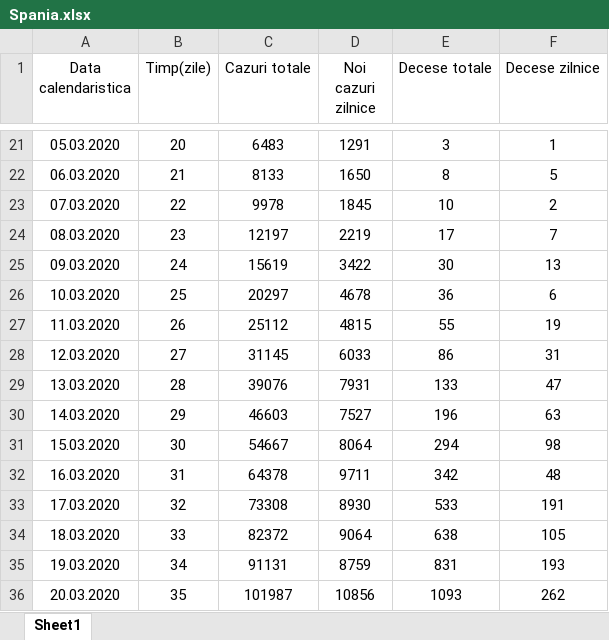
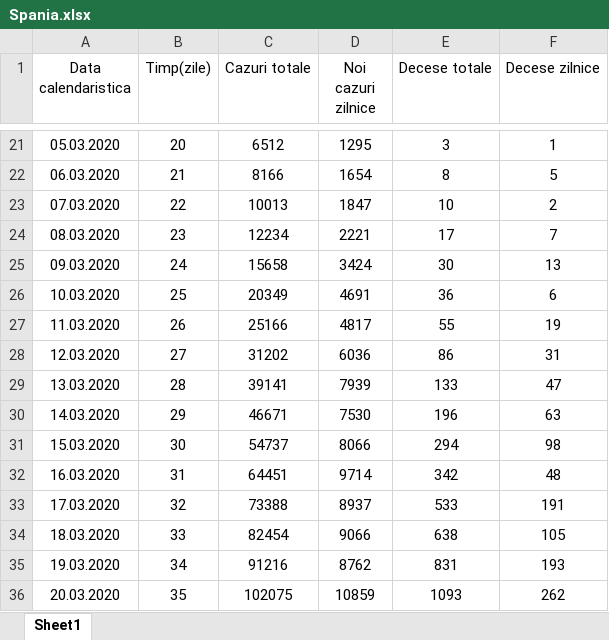
Before and after one commit to nor24o/Practica_covid19_UTCN, an Excel workbook: Database/Cornestean/Spania.xlsx, sheet Sheet1, drawn as a sheet; only a part is shown, gaps mark what is left out; values as stored, in another font and other column widths than the file's, no borders; the diff covers the shown part only; the diff names each change by its address in the sheet, - before the commit and + after, or states it on an @@ line.

```diff
--- a/Database/Cornestean/Spania.xlsx (sheet Sheet1)
+++ b/Database/Cornestean/Spania.xlsx (sheet Sheet1)
-C21 (Cazuri totale): 6483
+C21 (Cazuri totale): 6512
-D21 (Noi cazuri zilnice): 1291
+D21 (Noi cazuri zilnice): 1295
-C22 (Cazuri totale): 8133
+C22 (Cazuri totale): 8166
-D22 (Noi cazuri zilnice): 1650
+D22 (Noi cazuri zilnice): 1654
-C23 (Cazuri totale): 9978
+C23 (Cazuri totale): 10013
-D23 (Noi cazuri zilnice): 1845
+D23 (Noi cazuri zilnice): 1847
-C24 (Cazuri totale): 12197
+C24 (Cazuri totale): 12234
-D24 (Noi cazuri zilnice): 2219
+D24 (Noi cazuri zilnice): 2221
-C25 (Cazuri totale): 15619
+C25 (Cazuri totale): 15658
-D25 (Noi cazuri zilnice): 3422
+D25 (Noi cazuri zilnice): 3424
-C26 (Cazuri totale): 20297
+C26 (Cazuri totale): 20349
-D26 (Noi cazuri zilnice): 4678
+D26 (Noi cazuri zilnice): 4691
-C27 (Cazuri totale): 25112
+C27 (Cazuri totale): 25166
-D27 (Noi cazuri zilnice): 4815
+D27 (Noi cazuri zilnice): 4817
-C28 (Cazuri totale): 31145
+C28 (Cazuri totale): 31202
-D28 (Noi cazuri zilnice): 6033
+D28 (Noi cazuri zilnice): 6036
-C29 (Cazuri totale): 39076
+C29 (Cazuri totale): 39141
-D29 (Noi cazuri zilnice): 7931
+D29 (Noi cazuri zilnice): 7939
-C30 (Cazuri totale): 46603
+C30 (Cazuri totale): 46671
-D30 (Noi cazuri zilnice): 7527
+D30 (Noi cazuri zilnice): 7530
-C31 (Cazuri totale): 54667
+C31 (Cazuri totale): 54737
-D31 (Noi cazuri zilnice): 8064
+D31 (Noi cazuri zilnice): 8066
-C32 (Cazuri totale): 64378
+C32 (Cazuri totale): 64451
-D32 (Noi cazuri zilnice): 9711
+D32 (Noi cazuri zilnice): 9714
-C33 (Cazuri totale): 73308
+C33 (Cazuri totale): 73388
-D33 (Noi cazuri zilnice): 8930
+D33 (Noi cazuri zilnice): 8937
-C34 (Cazuri totale): 82372
+C34 (Cazuri totale): 82454
-D34 (Noi cazuri zilnice): 9064
+D34 (Noi cazuri zilnice): 9066
-C35 (Cazuri totale): 91131
+C35 (Cazuri totale): 91216
-D35 (Noi cazuri zilnice): 8759
+D35 (Noi cazuri zilnice): 8762
-C36 (Cazuri totale): 101987
+C36 (Cazuri totale): 102075
-D36 (Noi cazuri zilnice): 10856
+D36 (Noi cazuri zilnice): 10859
```
Also changed, not shown: 33 added rows and 416 edited cells elsewhere in this sheet, Database/Cornestean/Italia.xlsx, Database/Cornestean/Uk.xlsx.
